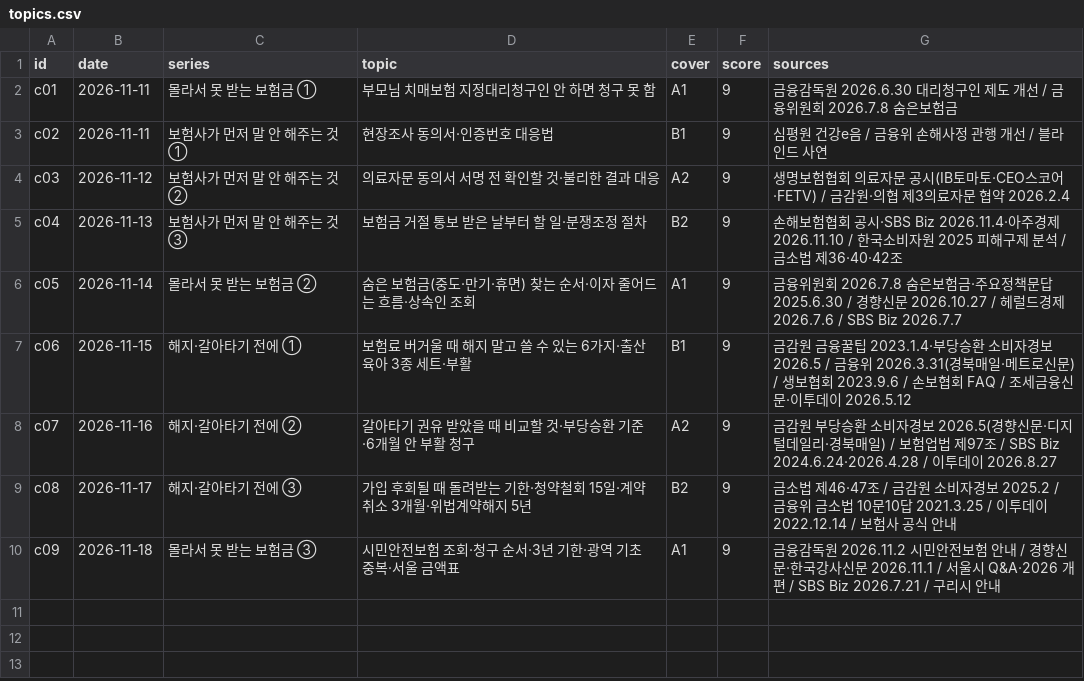
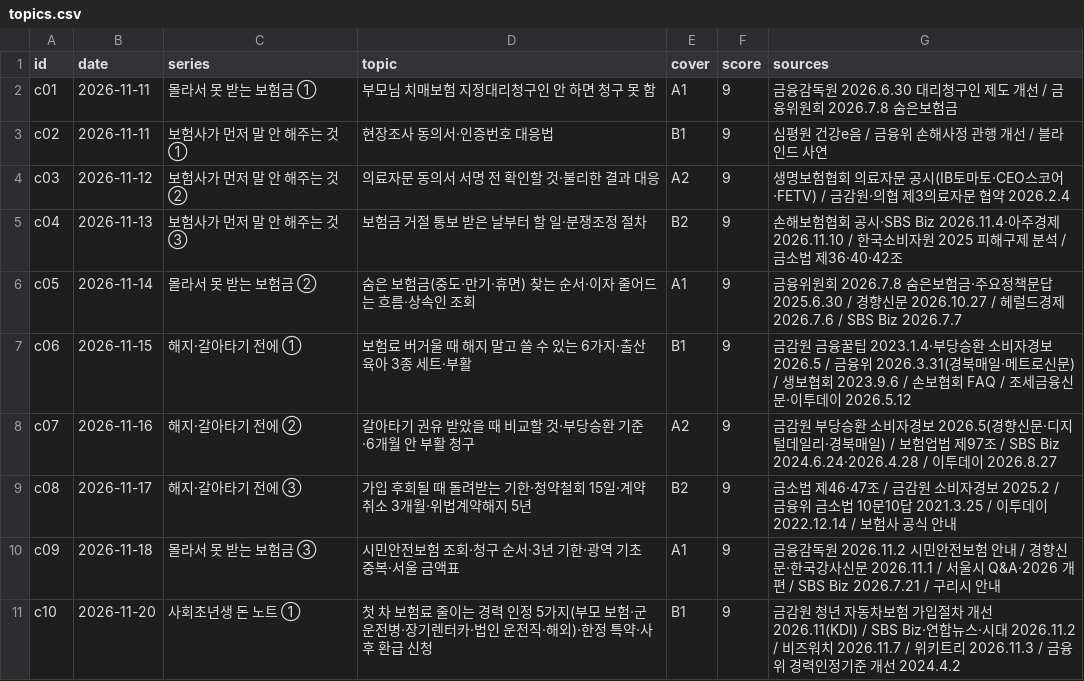
Before and after one commit to seongjerry/insu-photobank, a CSV file: generator/carousel/topics.csv, drawn as a sheet.

```diff
--- a/generator/carousel/topics.csv
+++ b/generator/carousel/topics.csv
@@ -10 +10,2 @@ c08,2026-11-17,해지·갈아타기 전에 ③,가입 후회될 때 돌려받는
 c09,2026-11-18,몰라서 못 받는 보험금 ③,시민안전보험 조회·청구 순서·3년 기한·광역 기초 중복·서울 금액표,A1,9,금융감독원 2026.11.2 시민안전보험 안내 / 경향신문·한국강사신문 2026.11.1 / 서울시 Q&A·2026 개편 / SBS Biz 2026.7.21 / 구리시 안내
+c10,2026-11-20,사회초년생 돈 노트 ①,첫 차 보험료 줄이는 경력 인정 5가지(부모 보험·군 운전병·장기렌터카·법인 운전직·해외)·한정 특약·사후 환급 신청,B1,9,금감원 청년 자동차보험 가입절차 개선 2026.11(KDI) / SBS Biz·연합뉴스·시대 2026.11.2 / 비즈워치 2026.11.7 / 위키트리 2026.11.3 / 금융위 경력인정기준 개선 2024.4.2
```
Also changed, not shown: 11 other files.
